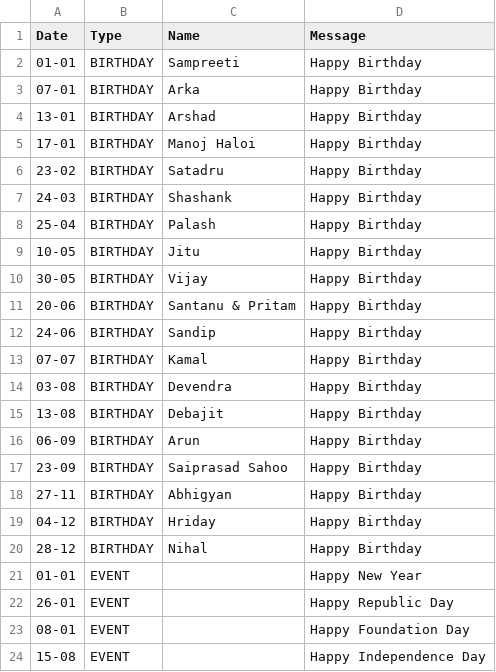
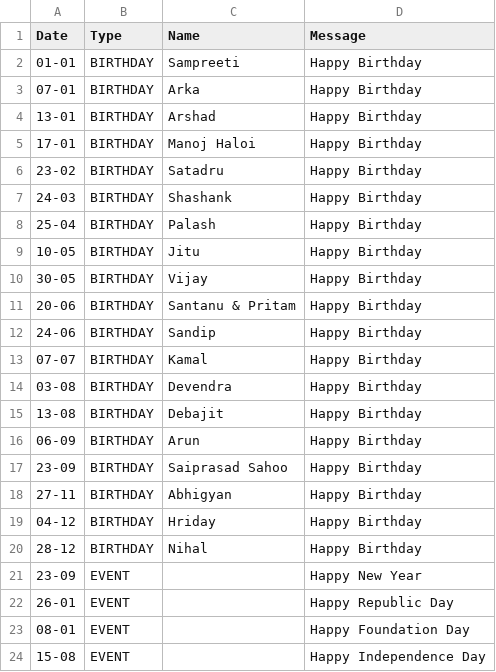
Before and after one commit to debajitd1292/pp, a CSV file: notes.csv, drawn as a sheet.

Commit message:
Update notes.csv

```diff
--- a/notes.csv
+++ b/notes.csv
@@ -20,3 +20,3 @@ Date,Type,Name,Message
 28-12,BIRTHDAY,Nihal,Happy Birthday
-01-01,EVENT,,Happy New Year
+23-09,EVENT,,Happy New Year
 26-01,EVENT,,Happy Republic Day
```
